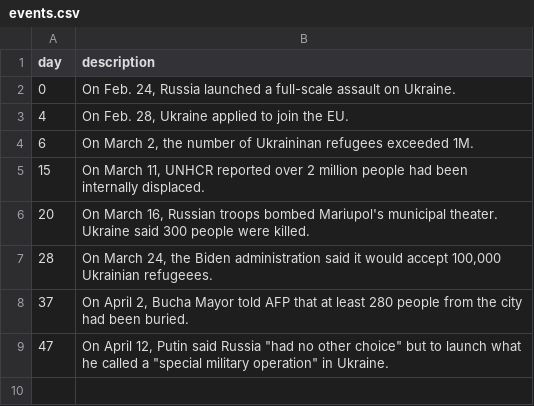
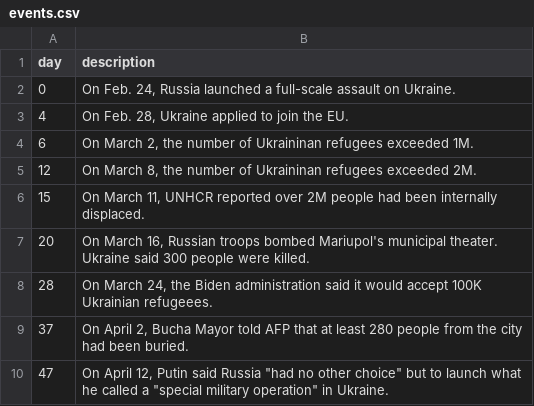
Before and after one commit to Yuriko-Schumacher/ukrainian-refugees, a CSV file: public/data/events.csv, drawn as a sheet.

```diff
--- a/public/data/events.csv
+++ b/public/data/events.csv
@@ -4,5 +4,6 @@ day,description
 6,"On March 2, the number of Ukraininan refugees exceeded 1M."
-15,"On March 11, UNHCR reported over 2 million people had been internally displaced."
+12,"On March 8, the number of Ukraininan refugees exceeded 2M."
+15,"On March 11, UNHCR reported over 2M people had been internally displaced."
 20,"On March 16, Russian troops bombed Mariupol's municipal theater. Ukraine said 300 people were killed."
-28,"On March 24, the Biden administration said it would accept 100,000 Ukrainian refugeees."
+28,"On March 24, the Biden administration said it would accept 100K Ukrainian refugeees."
 37,"On April 2, Bucha Mayor told AFP that at least 280 people from the city had been buried."
```
Also changed, not shown: 8 other files.
